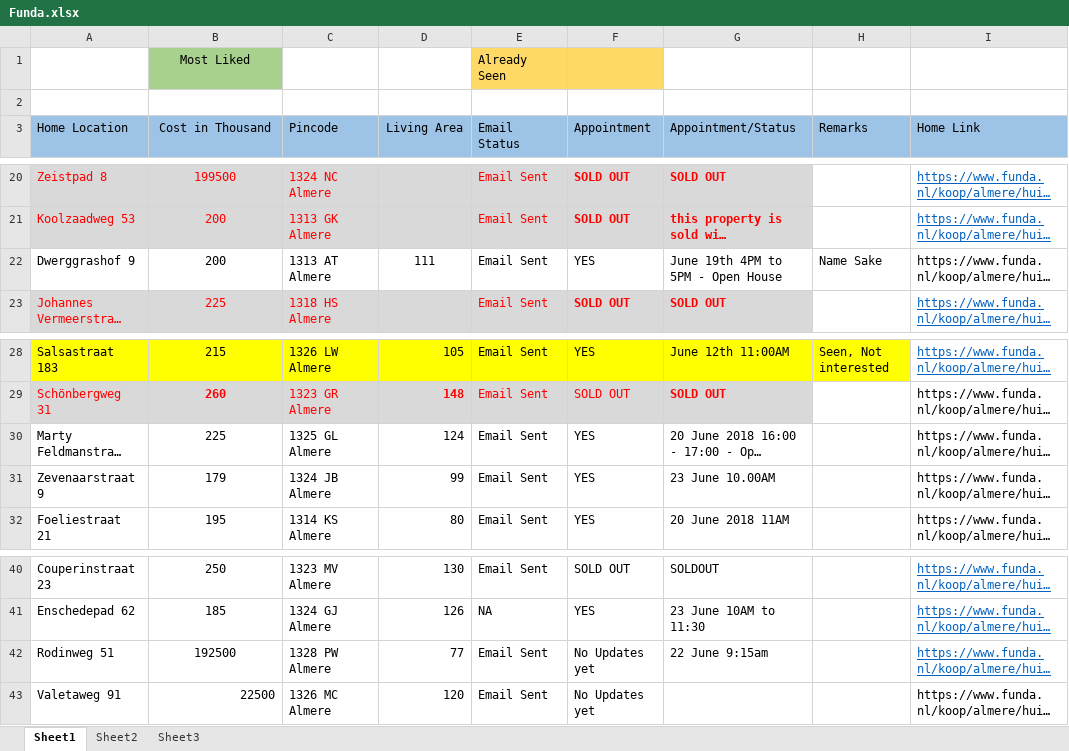
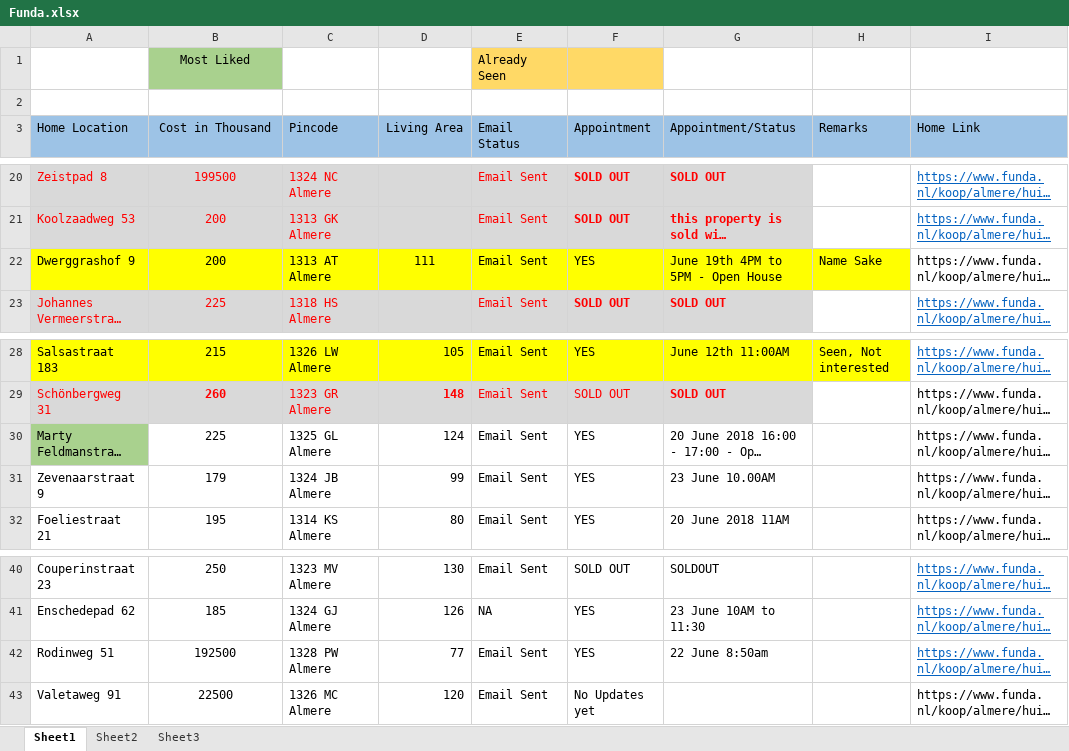
Before and after one commit to Karnankaviya/fundanl, an Excel workbook: Funda.xlsx, sheet Sheet1, drawn as a sheet; only a part is shown, gaps mark what is left out; long unchanged cells end in …; values as stored, in another font and other column widths than the file's, no borders; the diff names each change by its address in the sheet, - before the commit and + after, or states it on an @@ line.

Commit message:
Updated Rodinweg 51 with the new viewing date

```diff
--- a/Funda.xlsx (sheet Sheet1)
+++ b/Funda.xlsx (sheet Sheet1)
-A22:H22 fill: none
+A22:H22 fill: #FFFF00
-A30 fill: none
+A30 fill: #A9D18E
-F42 (Appointment): No Updates yet
+F42 (Appointment): YES
-G42 (Appointment/Status): 22 June 9:15am
+G42 (Appointment/Status): 22 June 8:50am
-B43 alignment: right
+B43 alignment: center
```
